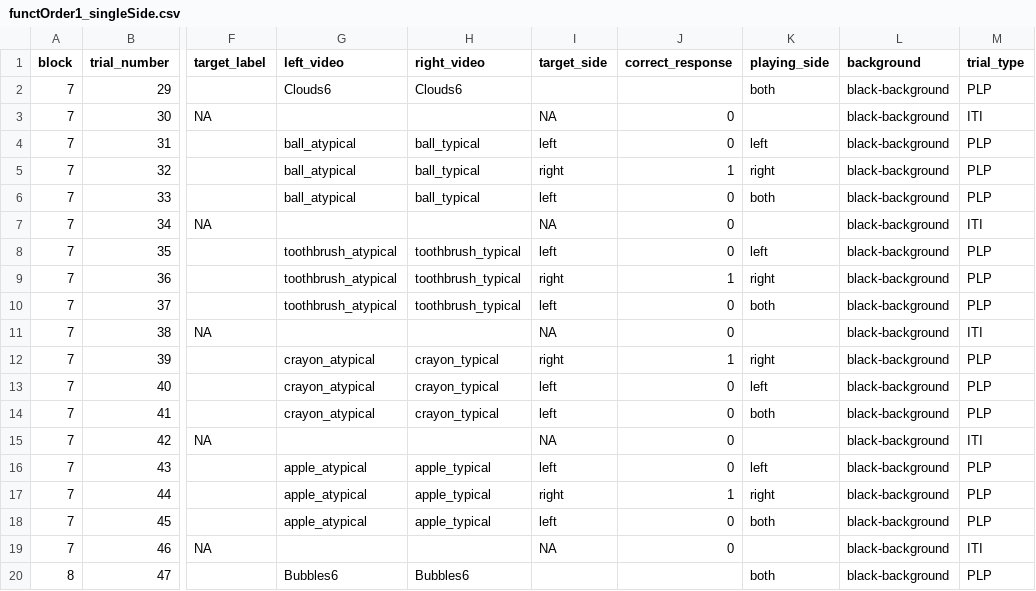
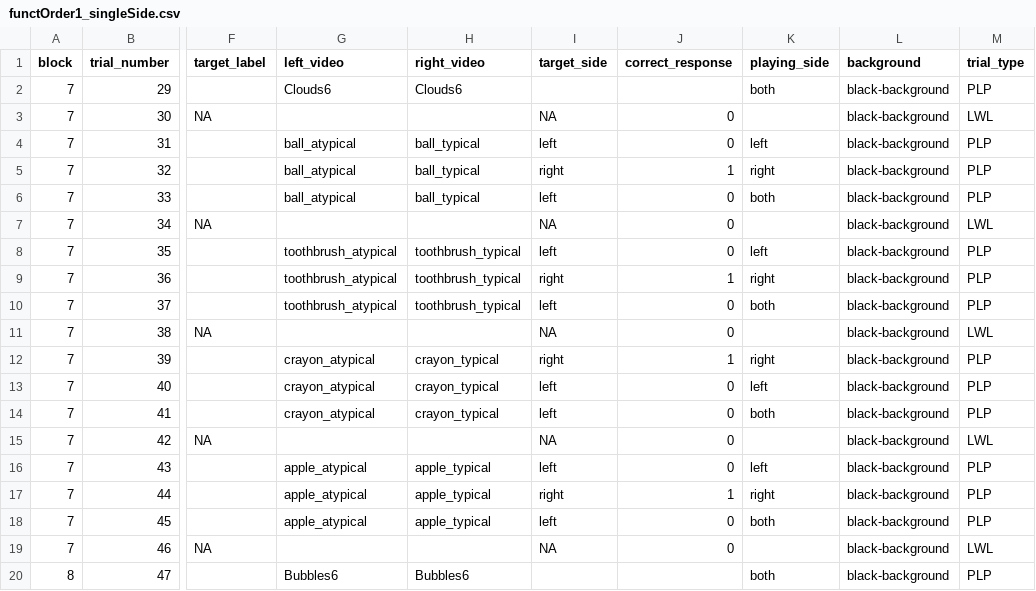
Before and after one commit to hjweaver4/funct, a CSV file: orders/functOrder1_singleSide.csv, drawn as a sheet; only a part is shown, gaps mark what is left out; the diff names each change by its address in the sheet, - before the commit and + after, or states it on an @@ line.

Commit message:
change ITI to LWL type

```diff
--- a/orders/functOrder1_singleSide.csv
+++ b/orders/functOrder1_singleSide.csv
-M3 (trial_type): ITI
+M3 (trial_type): LWL
-M7 (trial_type): ITI
+M7 (trial_type): LWL
-M11 (trial_type): ITI
+M11 (trial_type): LWL
-M15 (trial_type): ITI
+M15 (trial_type): LWL
-M19 (trial_type): ITI
+M19 (trial_type): LWL
```
Also changed, not shown: 1 other file.
